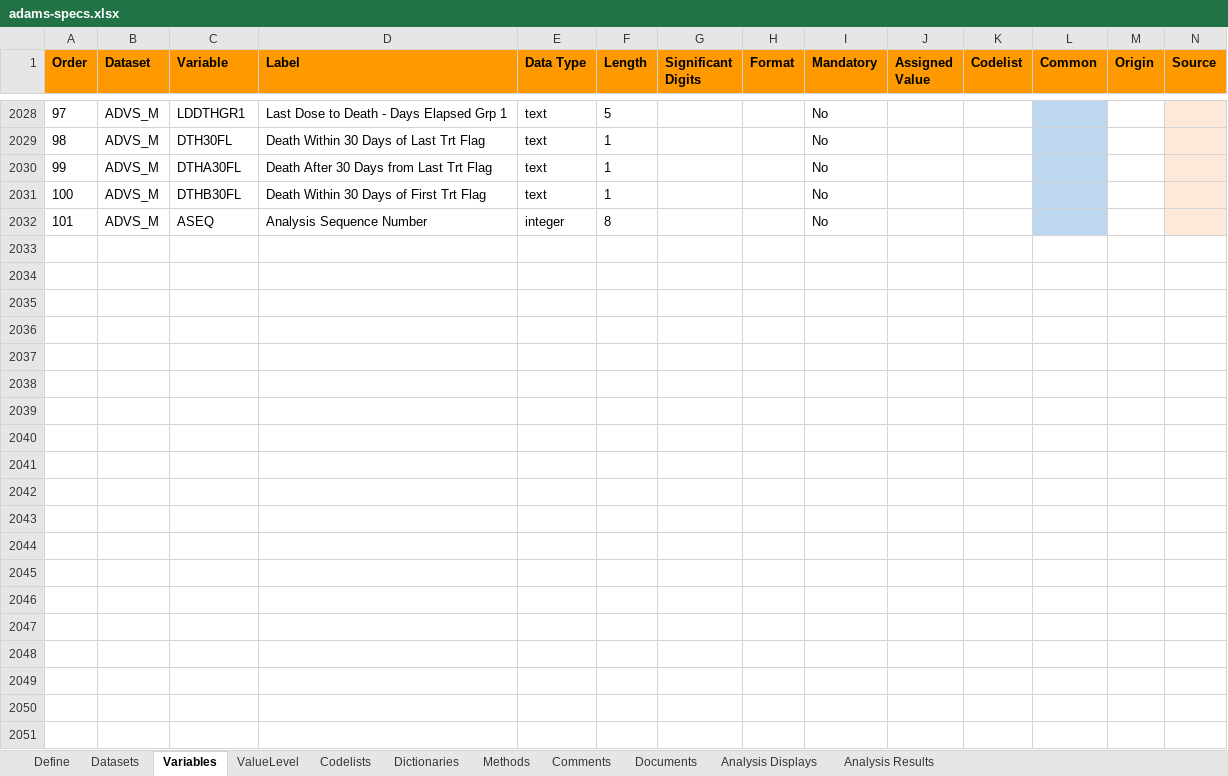
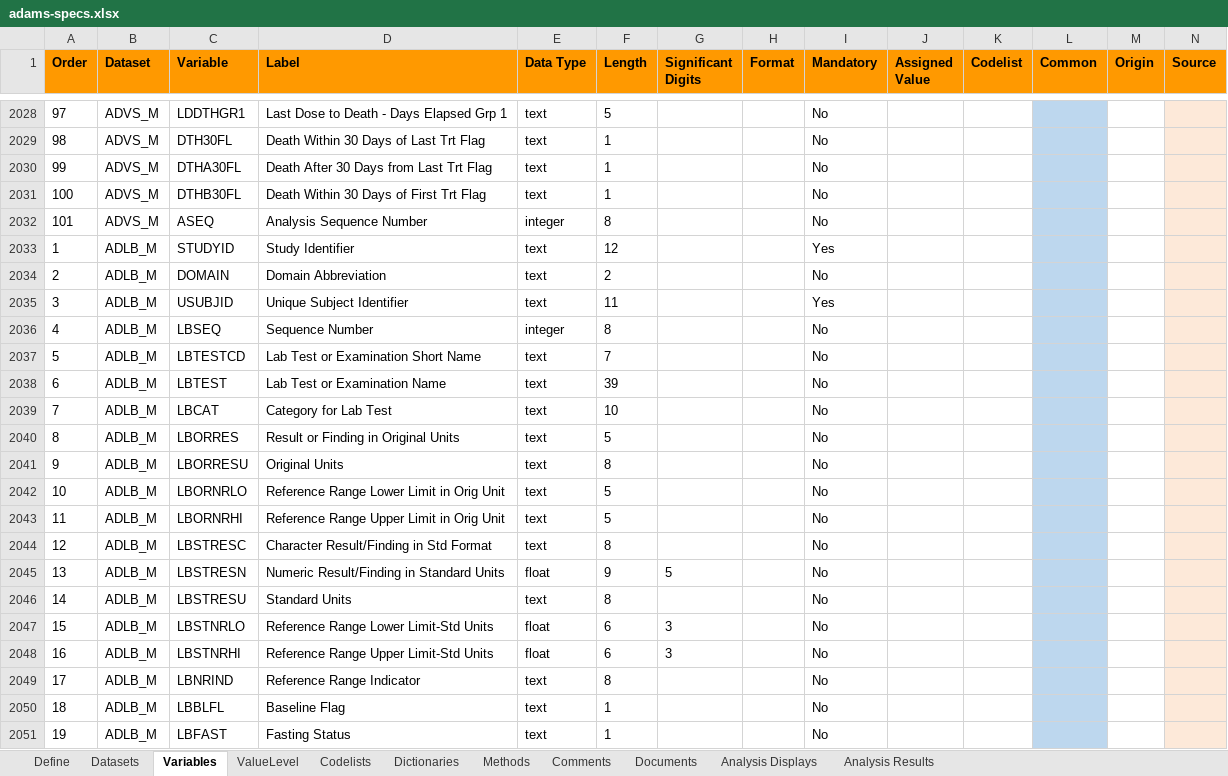
Before and after one commit to pharmaverse/pharmaverseadam, an Excel workbook: inst/extdata/adams-specs.xlsx, sheet Variables, drawn as a sheet; only a part is shown, gaps mark what is left out; values as stored, in another font and other column widths than the file's, no borders; rows hold the shown columns only; the diff covers the shown part only; the diff names each change by its address in the sheet, - before the commit and + after, or states it on an @@ line.

Commit message:
#105 Add ADLB_M specs

```diff
--- a/inst/extdata/adams-specs.xlsx (sheet Variables)
+++ b/inst/extdata/adams-specs.xlsx (sheet Variables)
+row 2033: 1 | ADLB_M | STUDYID | Study Identifier | text | 12 |  |  | Yes
+row 2034: 2 | ADLB_M | DOMAIN | Domain Abbreviation | text | 2 |  |  | No
+row 2035: 3 | ADLB_M | USUBJID | Unique Subject Identifier | text | 11 |  |  | Yes
+row 2036: 4 | ADLB_M | LBSEQ | Sequence Number | integer | 8 |  |  | No
+row 2037: 5 | ADLB_M | LBTESTCD | Lab Test or Examination Short Name | text | 7 |  |  | No
+row 2038: 6 | ADLB_M | LBTEST | Lab Test or Examination Name | text | 39 |  |  | No
+row 2039: 7 | ADLB_M | LBCAT | Category for Lab Test | text | 10 |  |  | No
+row 2040: 8 | ADLB_M | LBORRES | Result or Finding in Original Units | text | 5 |  |  | No
+row 2041: 9 | ADLB_M | LBORRESU | Original Units | text | 8 |  |  | No
+row 2042: 10 | ADLB_M | LBORNRLO | Reference Range Lower Limit in Orig Unit | text | 5 |  |  | No
+row 2043: 11 | ADLB_M | LBORNRHI | Reference Range Upper Limit in Orig Unit | text | 5 |  |  | No
+row 2044: 12 | ADLB_M | LBSTRESC | Character Result/Finding in Std Format | text | 8 |  |  | No
+row 2045: 13 | ADLB_M | LBSTRESN | Numeric Result/Finding in Standard Units | float | 9 | 5 |  | No
+row 2046: 14 | ADLB_M | LBSTRESU | Standard Units | text | 8 |  |  | No
+row 2047: 15 | ADLB_M | LBSTNRLO | Reference Range Lower Limit-Std Units | float | 6 | 3 |  | No
+row 2048: 16 | ADLB_M | LBSTNRHI | Reference Range Upper Limit-Std Units | float | 6 | 3 |  | No
+row 2049: 17 | ADLB_M | LBNRIND | Reference Range Indicator | text | 8 |  |  | No
+row 2050: 18 | ADLB_M | LBBLFL | Baseline Flag | text | 1 |  |  | No
+row 2051: 19 | ADLB_M | LBFAST | Fasting Status | text | 1 |  |  | No
```
Also changed, not shown: 24 added rows elsewhere in this sheet, 1 other file.
